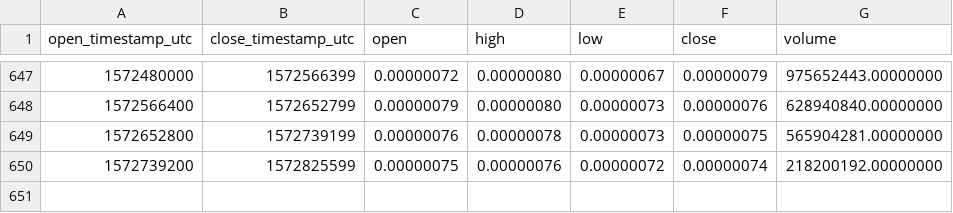
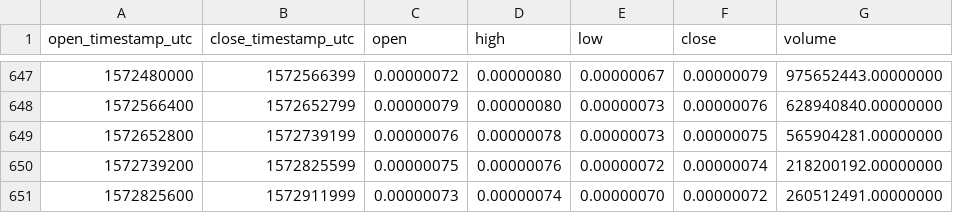
Before and after one commit to cryptobigbro/binance-IOSTBTC, a CSV file: binance-IOSTBTC-1d.csv, drawn as a sheet; only a part is shown, gaps mark what is left out; the diff names each change by its address in the sheet, - before the commit and + after, or states it on an @@ line.

Commit message:
Update OHLCV data.

```diff
--- a/binance-IOSTBTC-1d.csv
+++ b/binance-IOSTBTC-1d.csv
+row 651: 1572825600 | 1572911999 | 0.00000073 | 0.00000074 | 0.00000070 | 0.00000072 | 260512491.00000000
```
Also changed, not shown: 1 other file.
